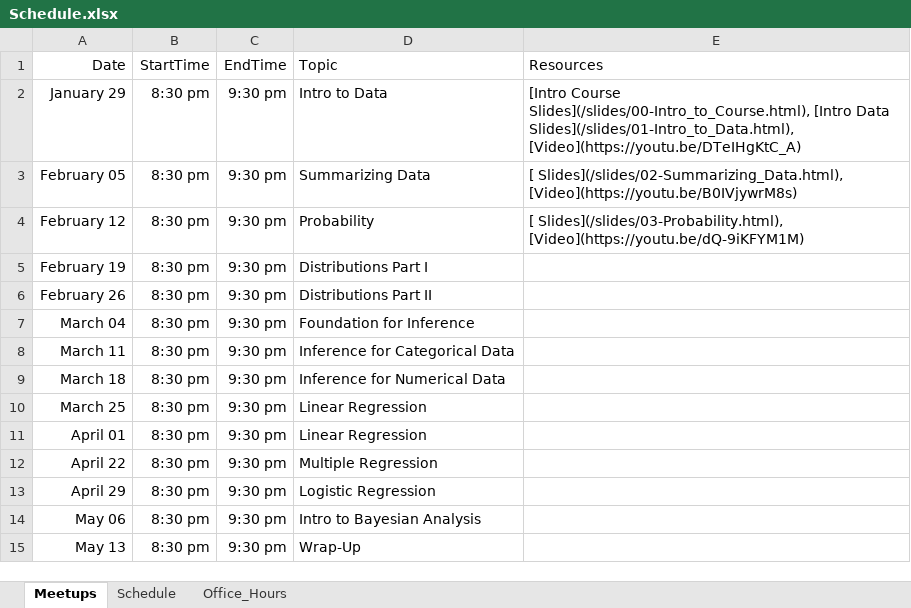
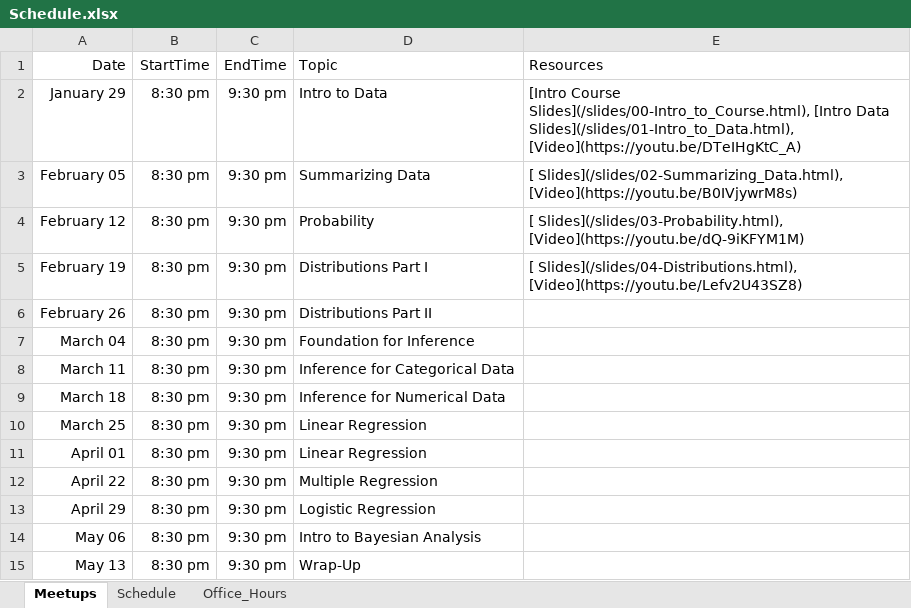
Before and after one commit to jbryer/DATA606Spring2020, an Excel workbook: Schedule.xlsx, sheet Meetups, drawn as a sheet; values as stored, in another font and other column widths than the file's, no borders; the diff names each change by its address in the sheet, - before the commit and + after, or states it on an @@ line.

Commit message:
Added meetup.

```diff
--- a/Schedule.xlsx (sheet Meetups)
+++ b/Schedule.xlsx (sheet Meetups)
-E5 (Resources): (empty)
+E5 (Resources): [ Slides](/slides/04-Distributions.html), [Video](https://youtu.be/Lefv2U43SZ8)
```
Also changed, not shown: 18 other files.
